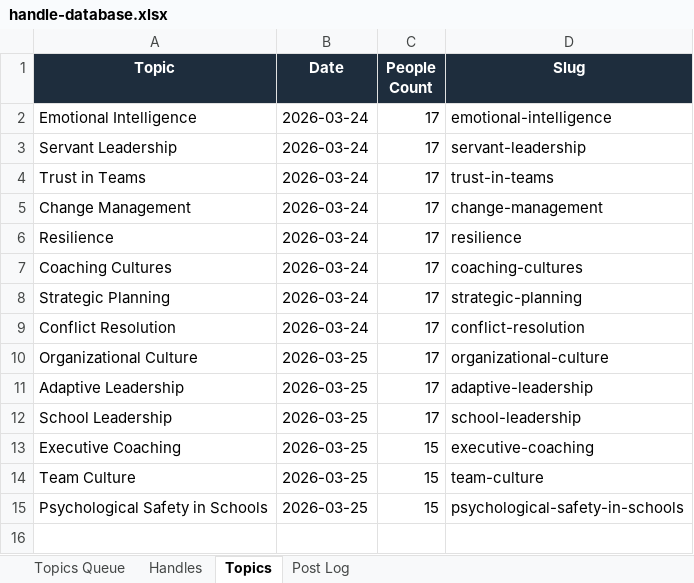
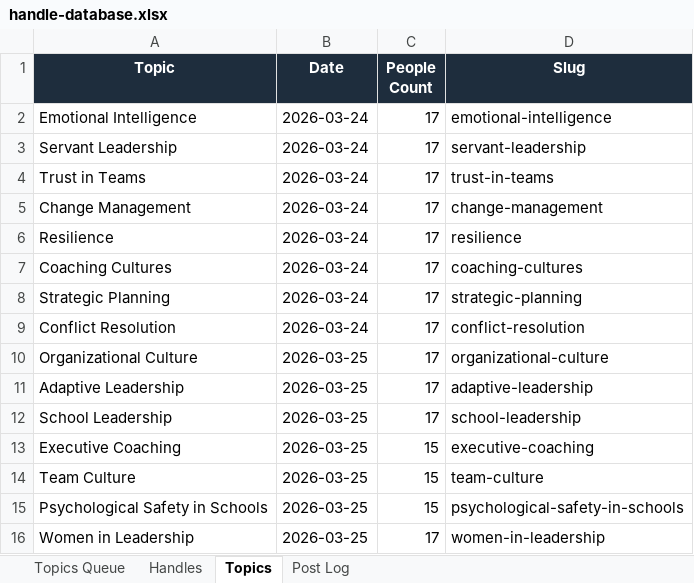
Before and after one commit to jonno-alt/social-images, an Excel workbook: data/handle-database.xlsx, sheet Topics, drawn as a sheet; values as stored, in another font and other column widths than the file's, no borders; the diff names each change by its address in the sheet, - before the commit and + after, or states it on an @@ line.

Commit message:
Update handle database — Women in Leadership

```diff
--- a/data/handle-database.xlsx (sheet Topics)
+++ b/data/handle-database.xlsx (sheet Topics)
+row 16: Women in Leadership | 2026-03-25 | 17 | women-in-leadership
```
Also changed, not shown: sheet Handles, sheet Post Log, sheet Topics Queue.
